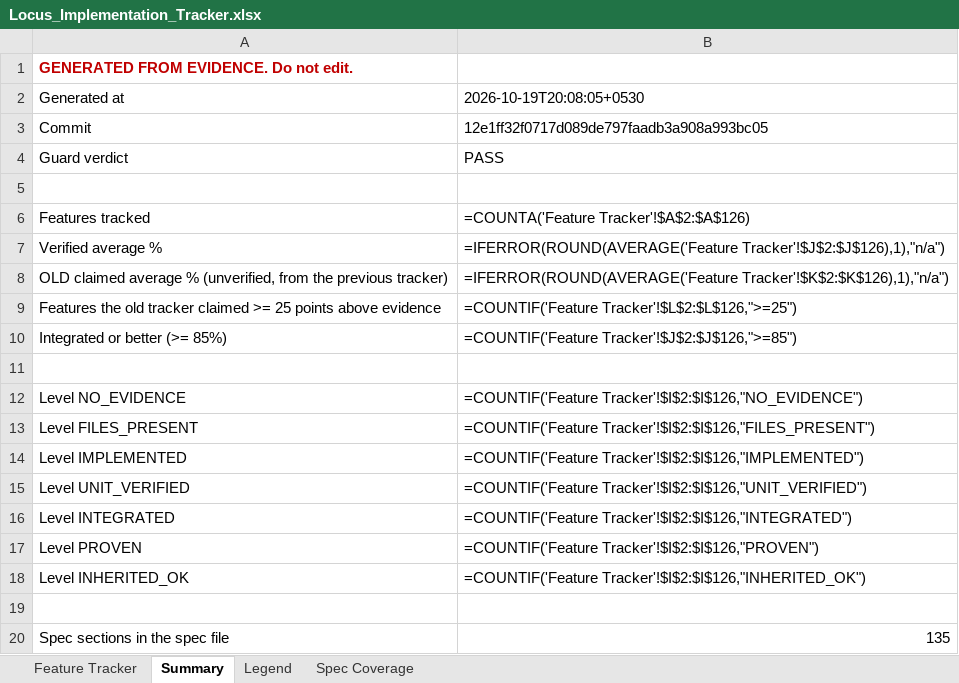
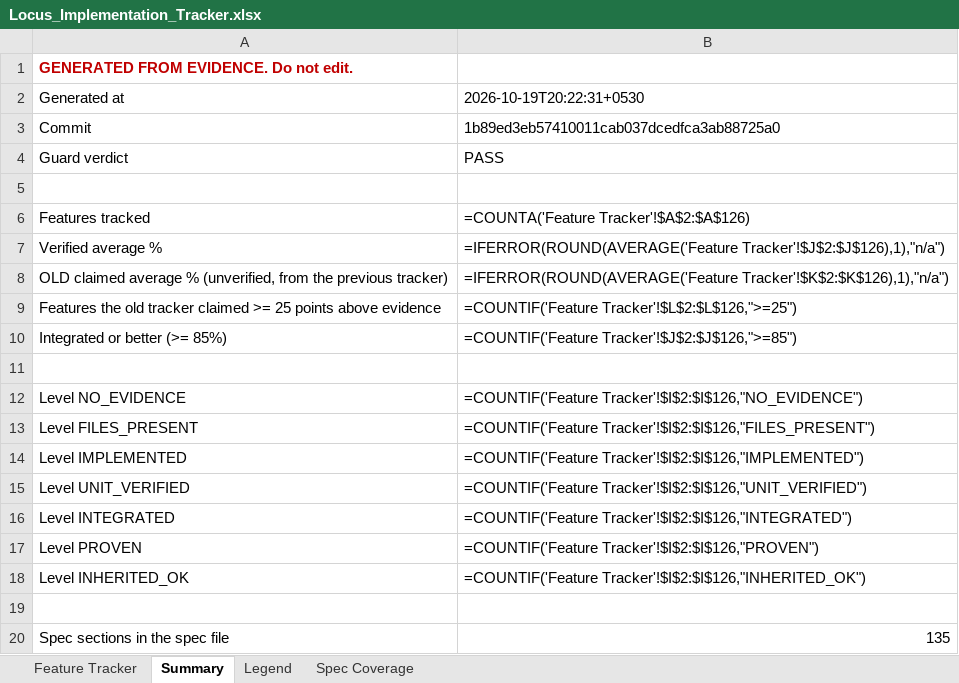
Before and after one commit to Shivamxp23/Locus-OS, an Excel workbook: .keysndocs/Documentation/Implementation Plans/Implementation Report/Locus_Implementation_Tracker.xlsx, sheet Summary, drawn as a sheet; values as stored, in another font and other column widths than the file's, no borders; formulas without a stored value are shown as written; the diff names each change by its address in the sheet, - before the commit and + after, or states it on an @@ line.

```diff
--- a/.keysndocs/Documentation/Implementation Plans/Implementation Report/Locus_Implementation_Tracker.xlsx (sheet Summary)
+++ b/.keysndocs/Documentation/Implementation Plans/Implementation Report/Locus_Implementation_Tracker.xlsx (sheet Summary)
-B2: 2026-10-19T20:08:05+0530
+B2: 2026-10-19T20:22:31+0530
-B3: 12e1ff32f0717d089de797faadb3a908a993bc05
+B3: 1b89ed3eb57410011cab037dcedfca3ab88725a0
```
Also changed, not shown: sheet Feature Tracker, 3 other files.
